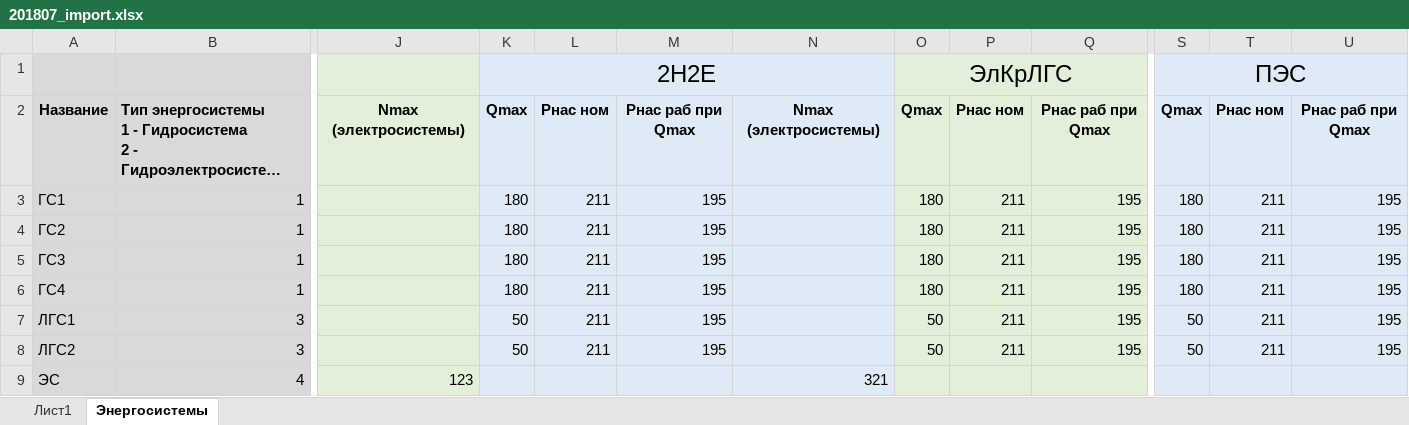
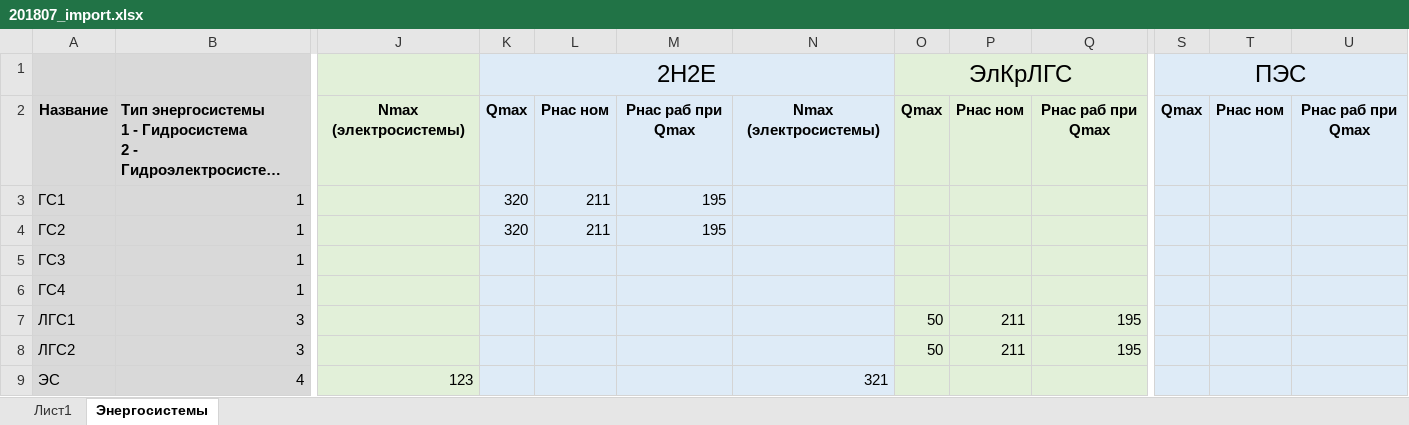
Before and after one commit to NikkittaP/powercalc, an Excel workbook: import/201807_import.xlsx, sheet Энергосистемы, drawn as a sheet; only a part is shown, gaps mark what is left out; long unchanged cells end in …; values as stored, in another font and other column widths than the file's, no borders; conditional formats not drawn; the diff names each change by its address in the sheet, - before the commit and + after, or states it on an @@ line.

Commit message:
Обновленный эксель файл для импорта от Антона

```diff
--- a/import/201807_import.xlsx (sheet Энергосистемы)
+++ b/import/201807_import.xlsx (sheet Энергосистемы)
-K3:K4: 180
+K3:K4: 320
-O3:O6: 180
+O3:O6: (empty)
-P3:P6: 211
+P3:P6: (empty)
-Q3:Q6: 195
+Q3:Q6: (empty)
-S3:S6: 180
+S3:S6: (empty)
-T3:T8: 211
+T3:T8: (empty)
-U3:U8: 195
+U3:U8: (empty)
-K5:K6: 180
+K5:K6: (empty)
-L5:L8: 211
+L5:L8: (empty)
-M5:M8: 195
+M5:M8: (empty)
-K7:K8: 50
+K7:K8: (empty)
-S7:S8: 50
+S7:S8: (empty)
```
